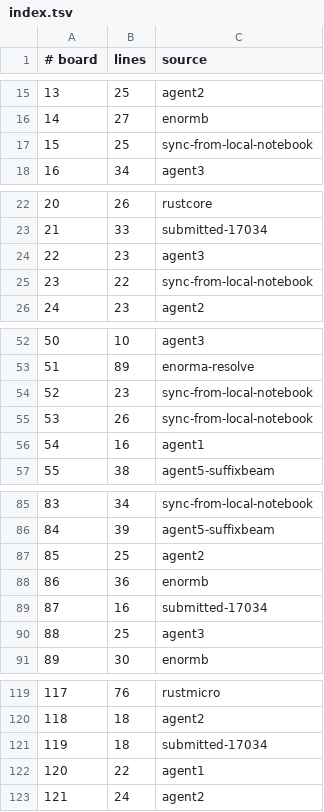
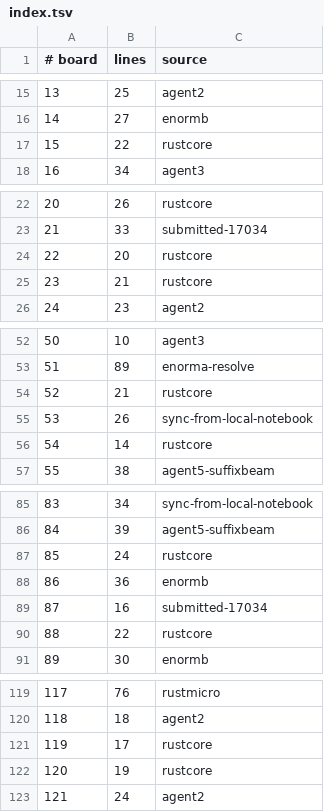
Before and after one commit to WarriorsSami/ccc-2026-nanofabricator, a TSV file: notebook/boards/4-enormous/index.tsv, drawn as a sheet; only a part is shown, gaps mark what is left out; the diff covers the shown part only.

```diff
--- a/notebook/boards/4-enormous/index.tsv
+++ b/notebook/boards/4-enormous/index.tsv
@@ -16,3 +16,3 @@
 14	27	enormb
-15	25	sync-from-local-notebook
+15	22	rustcore
 16	34	agent3
@@ -23,4 +23,4 @@
 21	33	submitted-17034
-22	23	agent3
-23	22	sync-from-local-notebook
+22	20	rustcore
+23	21	rustcore
 24	23	agent2
@@ -53,5 +53,5 @@
 51	89	enorma-resolve
-52	23	sync-from-local-notebook
+52	21	rustcore
 53	26	sync-from-local-notebook
-54	16	agent1
+54	14	rustcore
 55	38	agent5-suffixbeam
@@ -86,6 +86,6 @@
 84	39	agent5-suffixbeam
-85	25	agent2
+85	24	rustcore
 86	36	enormb
 87	16	submitted-17034
-88	25	agent3
+88	22	rustcore
 89	30	enormb
@@ -120,4 +120,4 @@
 118	18	agent2
-119	18	submitted-17034
-120	22	agent1
+119	17	rustcore
+120	19	rustcore
 121	24	agent2
```
Also changed, not shown: 8 edited cells elsewhere in this file, 13 other files.
